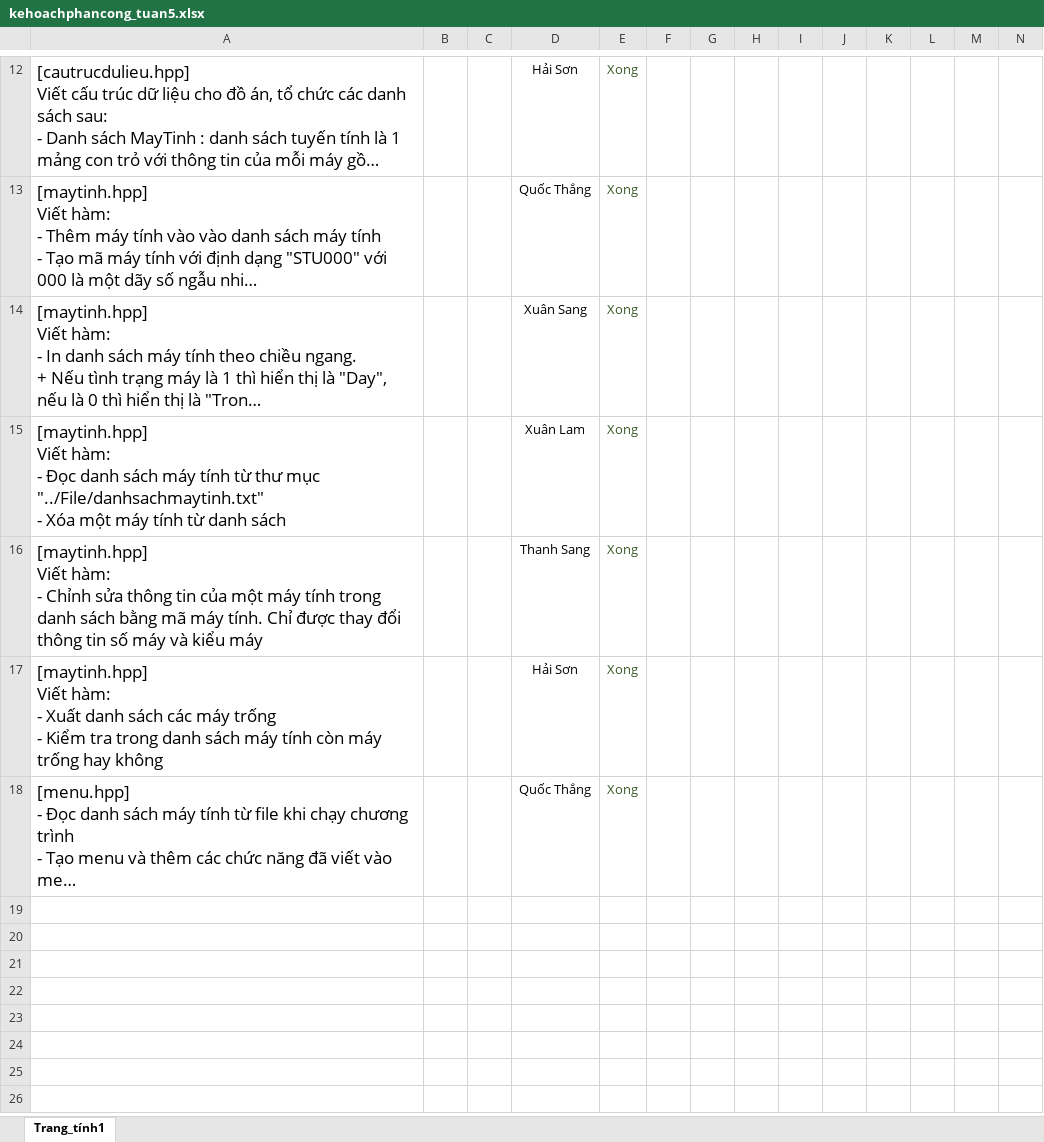
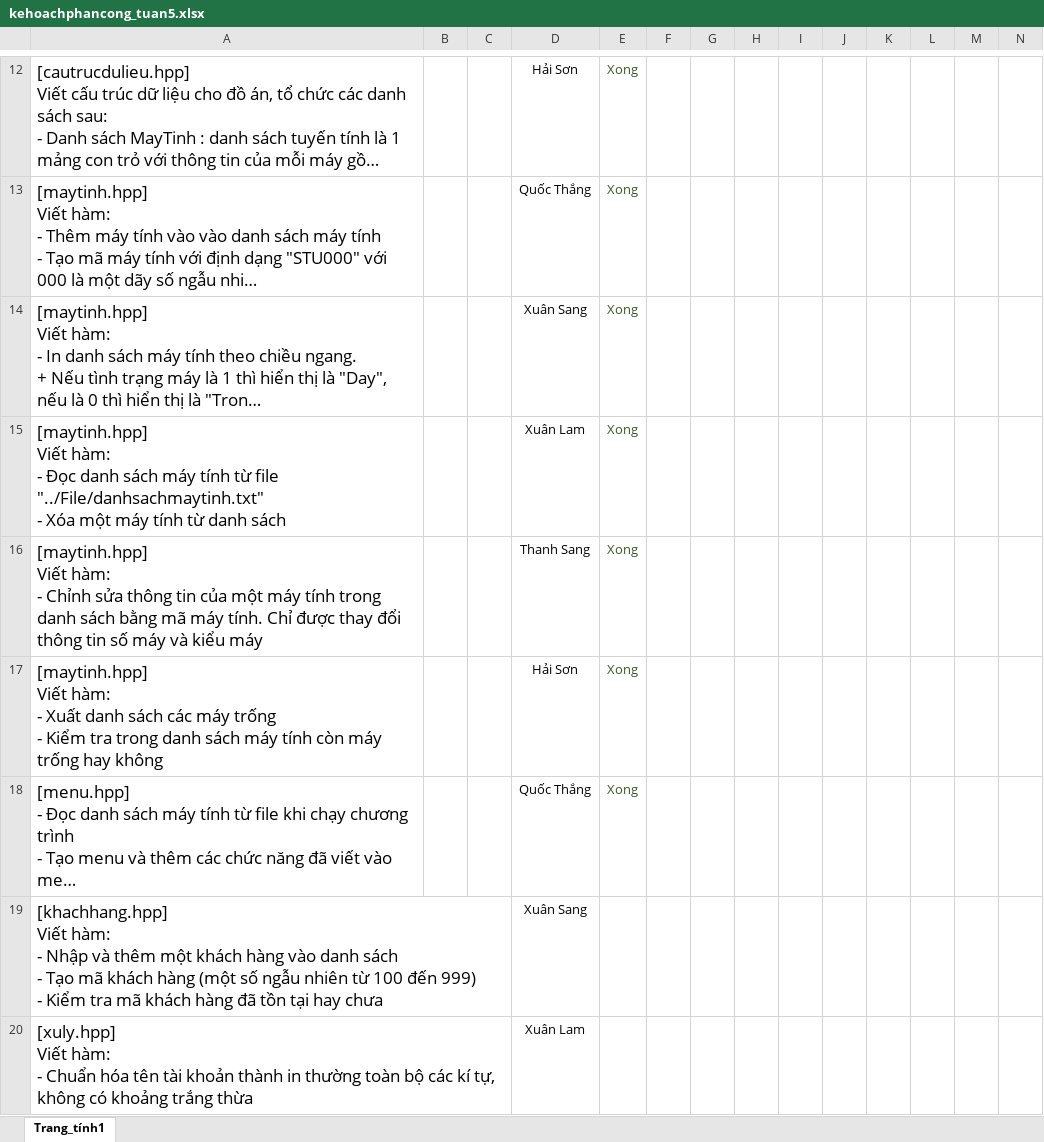
Before and after one commit to gnahtcouq/Do_An_Quan_Ly_Phong_Game, an Excel workbook: plan/kehoachphancong_tuan5.xlsx, sheet Trang_tính1, drawn as a sheet; only a part is shown, gaps mark what is left out; long unchanged cells end in …; values as stored, in another font and other column widths than the file's, no borders; conditional formats and table styles not drawn; rows hold the shown columns only; ↵ is a line break in a cell; the diff covers the shown part only; the diff names each change by its address in the sheet, - before the commit and + after, or states it on an @@ line.

Commit message:
cập nhật kế hoạch phân công tuần 5 (26/10/22)
cập nhật kế hoạch phân công tuần 5 (26/10/22)

```diff
--- a/plan/kehoachphancong_tuan5.xlsx (sheet Trang_tính1)
+++ b/plan/kehoachphancong_tuan5.xlsx (sheet Trang_tính1)
-A15: …tính từ thư mục "../File/danhsachmaytinh.txt" ↵ -…
+A15: …tính từ file "../File/danhsachmaytinh.txt" ↵ -…
+row 19: [khachhang.hpp] ↵ Viết hàm: ↵ - Nhập và thêm một khách hàng vào danh sách ↵ - Tạo mã khách hàng (một số ngẫu nhiên từ 100 đến 999) ↵ - Kiểm tra mã khách hàng đã tồn tại hay chưa |  |  | Xuân Sang
+row 20: [xuly.hpp] ↵ Viết hàm: ↵ - Chuẩn hóa tên tài khoản thành in thường toàn bộ các kí tự, không có khoảng trắng thừa |  |  | Xuân Lam
```
Also changed, not shown: 5 added rows elsewhere in this sheet.
